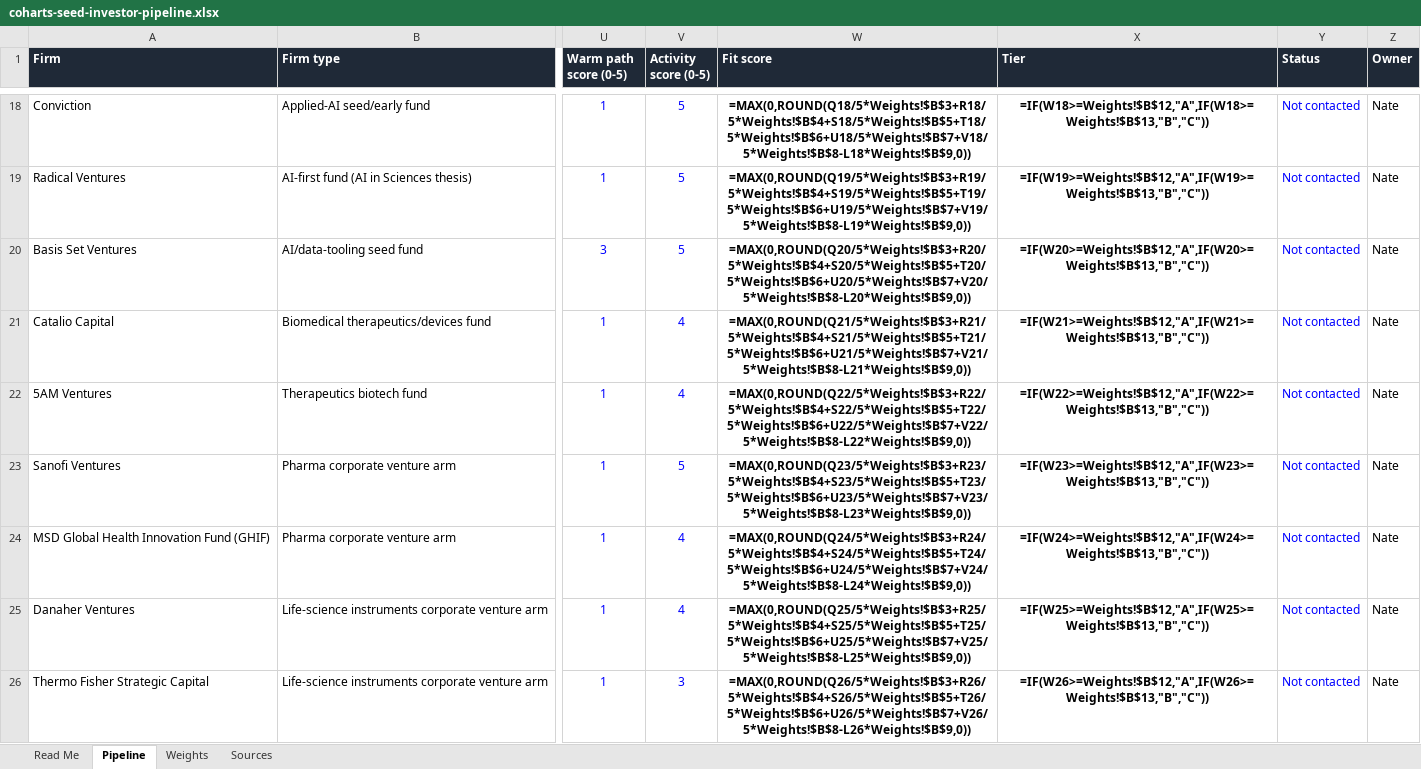
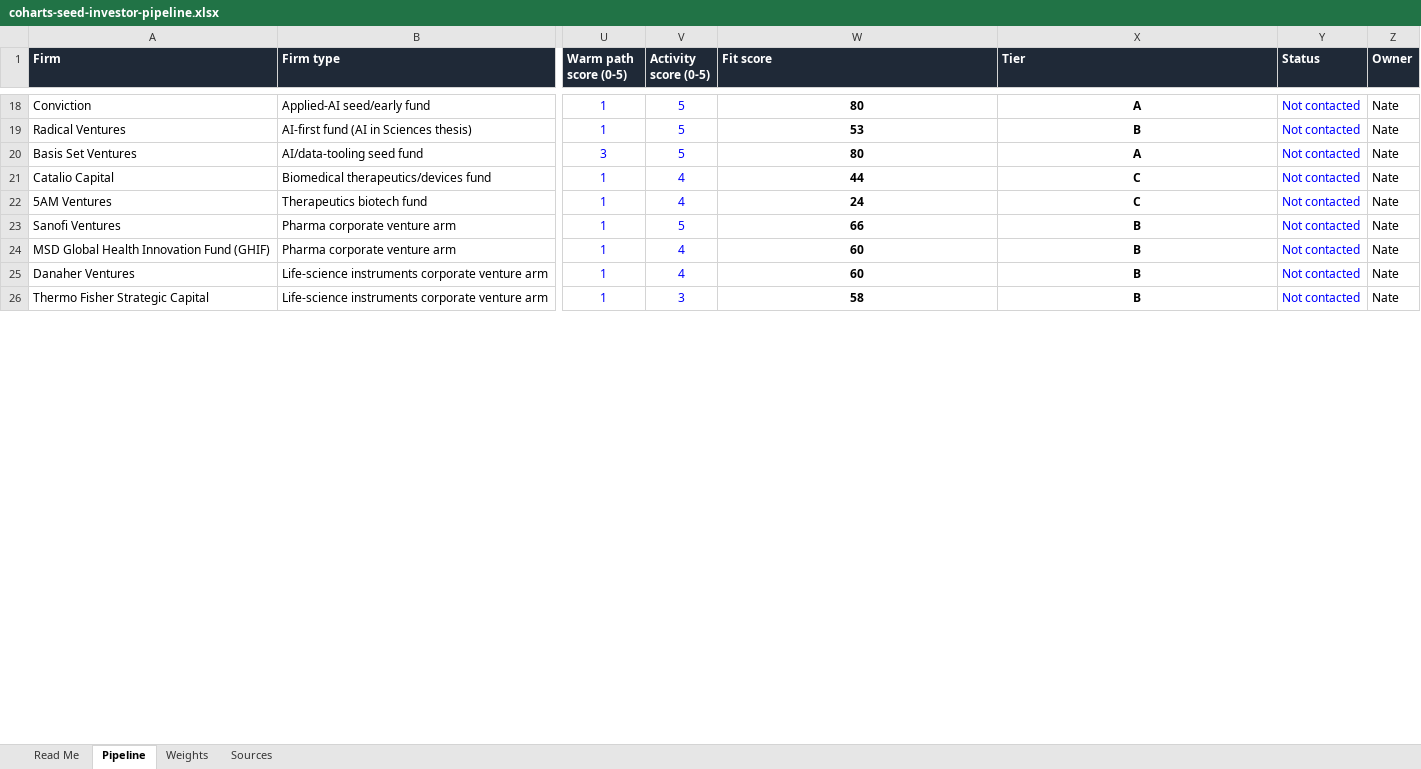
Before and after one commit to Coharts/GTM, an Excel workbook: fundraising/coharts-seed-investor-pipeline.xlsx, sheet Pipeline, drawn as a sheet; only a part is shown, gaps mark what is left out; values as stored, in another font and other column widths than the file's, no borders; formulas without a stored value are shown as written; conditional formats not drawn; the diff covers the shown part only; the diff names each change by its address in the sheet, - before the commit and + after, or states it on an @@ line.

```diff
--- a/fundraising/coharts-seed-investor-pipeline.xlsx (sheet Pipeline)
+++ b/fundraising/coharts-seed-investor-pipeline.xlsx (sheet Pipeline)
-W18 (Fit score): =MAX(0,ROUND(Q18/5*Weights!$B$3+R18/5*Weights!$B$4+S18/5*Weights!$B$5+T18/5*Weights!$B$6+U18/5*Weights!$B$7+V18/5*Weights!$B$8-L18*Weights!$B$9,0))
+W18 (Fit score): 80
-X18 (Tier): =IF(W18>=Weights!$B$12,"A",IF(W18>=Weights!$B$13,"B","C"))
+X18 (Tier): A
-W19 (Fit score): =MAX(0,ROUND(Q19/5*Weights!$B$3+R19/5*Weights!$B$4+S19/5*Weights!$B$5+T19/5*Weights!$B$6+U19/5*Weights!$B$7+V19/5*Weights!$B$8-L19*Weights!$B$9,0))
+W19 (Fit score): 53
-X19 (Tier): =IF(W19>=Weights!$B$12,"A",IF(W19>=Weights!$B$13,"B","C"))
+X19 (Tier): B
-W20 (Fit score): =MAX(0,ROUND(Q20/5*Weights!$B$3+R20/5*Weights!$B$4+S20/5*Weights!$B$5+T20/5*Weights!$B$6+U20/5*Weights!$B$7+V20/5*Weights!$B$8-L20*Weights!$B$9,0))
+W20 (Fit score): 80
-X20 (Tier): =IF(W20>=Weights!$B$12,"A",IF(W20>=Weights!$B$13,"B","C"))
+X20 (Tier): A
-W21 (Fit score): =MAX(0,ROUND(Q21/5*Weights!$B$3+R21/5*Weights!$B$4+S21/5*Weights!$B$5+T21/5*Weights!$B$6+U21/5*Weights!$B$7+V21/5*Weights!$B$8-L21*Weights!$B$9,0))
+W21 (Fit score): 44
-X21 (Tier): =IF(W21>=Weights!$B$12,"A",IF(W21>=Weights!$B$13,"B","C"))
+X21 (Tier): C
-W22 (Fit score): =MAX(0,ROUND(Q22/5*Weights!$B$3+R22/5*Weights!$B$4+S22/5*Weights!$B$5+T22/5*Weights!$B$6+U22/5*Weights!$B$7+V22/5*Weights!$B$8-L22*Weights!$B$9,0))
+W22 (Fit score): 24
-X22 (Tier): =IF(W22>=Weights!$B$12,"A",IF(W22>=Weights!$B$13,"B","C"))
+X22 (Tier): C
-W23 (Fit score): =MAX(0,ROUND(Q23/5*Weights!$B$3+R23/5*Weights!$B$4+S23/5*Weights!$B$5+T23/5*Weights!$B$6+U23/5*Weights!$B$7+V23/5*Weights!$B$8-L23*Weights!$B$9,0))
+W23 (Fit score): 66
-X23 (Tier): =IF(W23>=Weights!$B$12,"A",IF(W23>=Weights!$B$13,"B","C"))
+X23 (Tier): B
-W24 (Fit score): =MAX(0,ROUND(Q24/5*Weights!$B$3+R24/5*Weights!$B$4+S24/5*Weights!$B$5+T24/5*Weights!$B$6+U24/5*Weights!$B$7+V24/5*Weights!$B$8-L24*Weights!$B$9,0))
+W24 (Fit score): 60
-X24 (Tier): =IF(W24>=Weights!$B$12,"A",IF(W24>=Weights!$B$13,"B","C"))
+X24 (Tier): B
-W25 (Fit score): =MAX(0,ROUND(Q25/5*Weights!$B$3+R25/5*Weights!$B$4+S25/5*Weights!$B$5+T25/5*Weights!$B$6+U25/5*Weights!$B$7+V25/5*Weights!$B$8-L25*Weights!$B$9,0))
+W25 (Fit score): 60
-X25 (Tier): =IF(W25>=Weights!$B$12,"A",IF(W25>=Weights!$B$13,"B","C"))
+X25 (Tier): B
-W26 (Fit score): =MAX(0,ROUND(Q26/5*Weights!$B$3+R26/5*Weights!$B$4+S26/5*Weights!$B$5+T26/5*Weights!$B$6+U26/5*Weights!$B$7+V26/5*Weights!$B$8-L26*Weights!$B$9,0))
+W26 (Fit score): 58
-X26 (Tier): =IF(W26>=Weights!$B$12,"A",IF(W26>=Weights!$B$13,"B","C"))
+X26 (Tier): B
```
Also changed, not shown: 23 added rows and 42 edited cells elsewhere in this sheet, sheet Sources, sheet Read Me.
